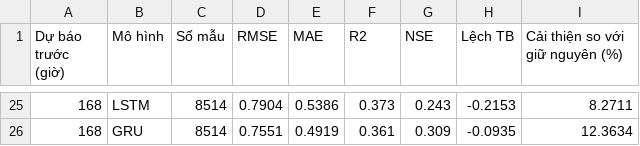
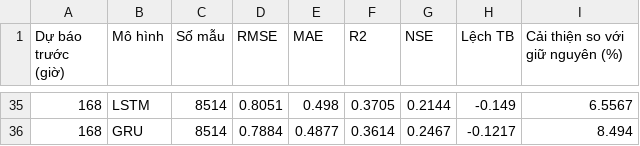
Before and after one commit to ductino/sbh-forecast, a CSV file: ket_qua_so_sanh.csv, drawn as a sheet; only a part is shown, gaps mark what is left out; the diff covers the shown part only.

```diff
--- a/ket_qua_so_sanh.csv
+++ b/ket_qua_so_sanh.csv
@@ -25,2 +35,2 @@
-168,LSTM,8514,0.7904,0.5386,0.373,0.243,-0.2153,8.2711
-168,GRU,8514,0.7551,0.4919,0.361,0.309,-0.0935,12.3634
+168,LSTM,8514,0.8051,0.498,0.3705,0.2144,-0.149,6.5567
+168,GRU,8514,0.7884,0.4877,0.3614,0.2467,-0.1217,8.494
```
Also changed, not shown: 10 added rows and 45 edited cells elsewhere in this file, 12 other files.
